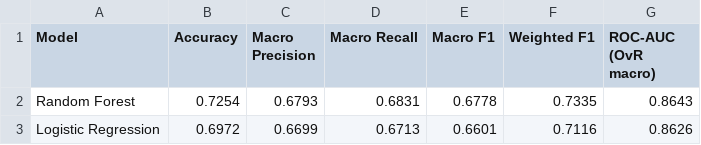
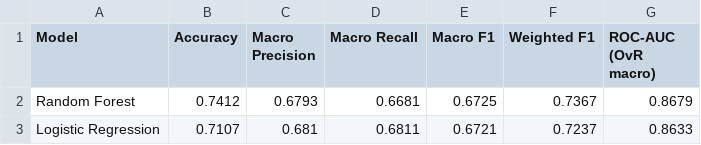
Before and after one commit to Aldanahth/SW485-Project-Group4, a CSV file: Supervised_Learning/evaluation_results/test_metrics_summary.csv, drawn as a sheet.

```diff
--- a/Supervised_Learning/evaluation_results/test_metrics_summary.csv
+++ b/Supervised_Learning/evaluation_results/test_metrics_summary.csv
@@ -1,3 +1,3 @@
 Model,Accuracy,Macro Precision,Macro Recall,Macro F1,Weighted F1,ROC-AUC (OvR macro)
-Random Forest,0.7254,0.6793,0.6831,0.6778,0.7335,0.8643
-Logistic Regression,0.6972,0.6699,0.6713,0.6601,0.7116,0.8626
+Random Forest,0.7412,0.6793,0.6681,0.6725,0.7367,0.8679
+Logistic Regression,0.7107,0.681,0.6811,0.6721,0.7237,0.8633
```
Also changed, not shown: Supervised_Learning/evaluation_results/confusion_matrices.csv, Supervised_Learning/evaluation_results/cross_validation_folds.csv, 13 other files.
